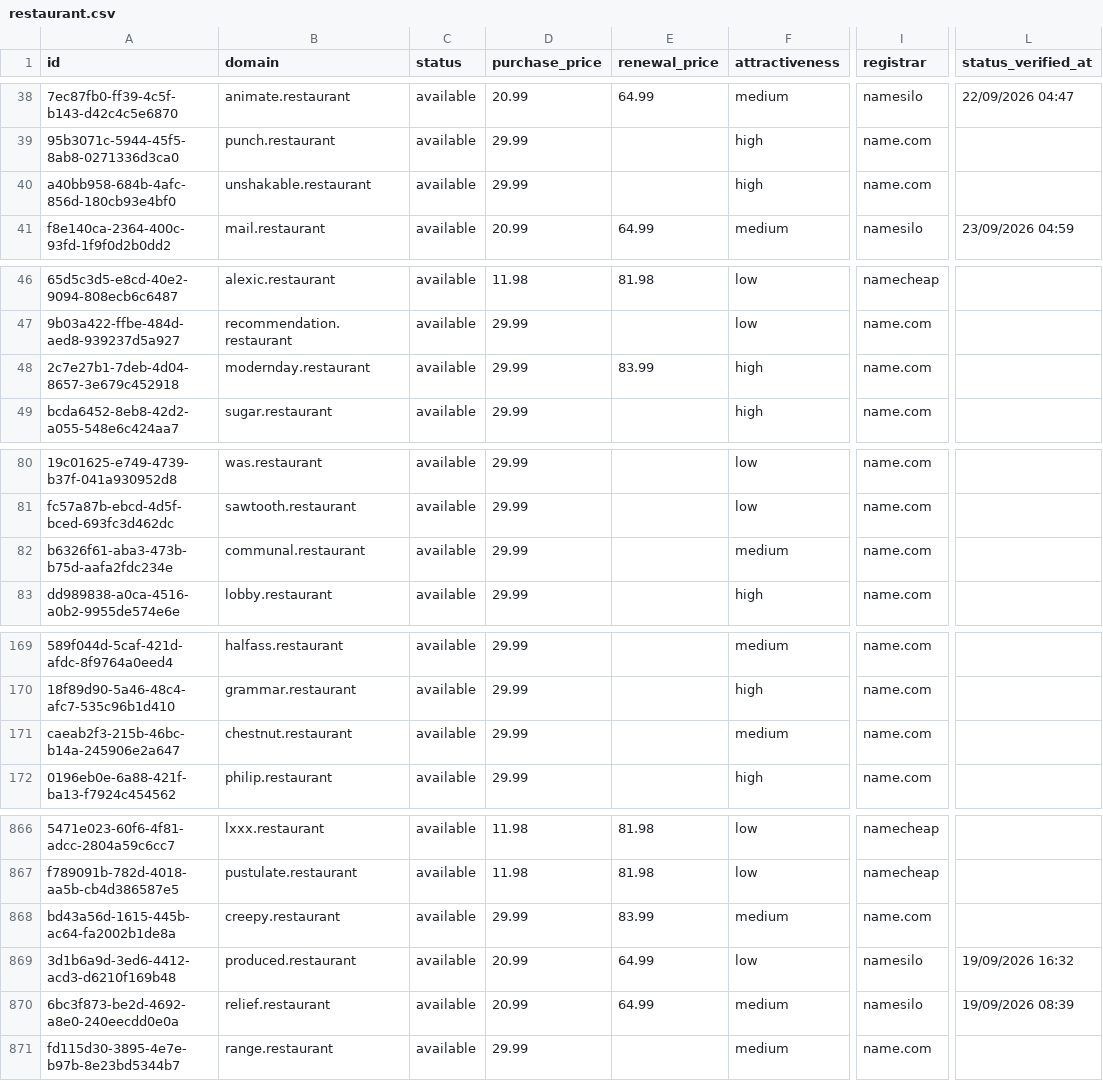
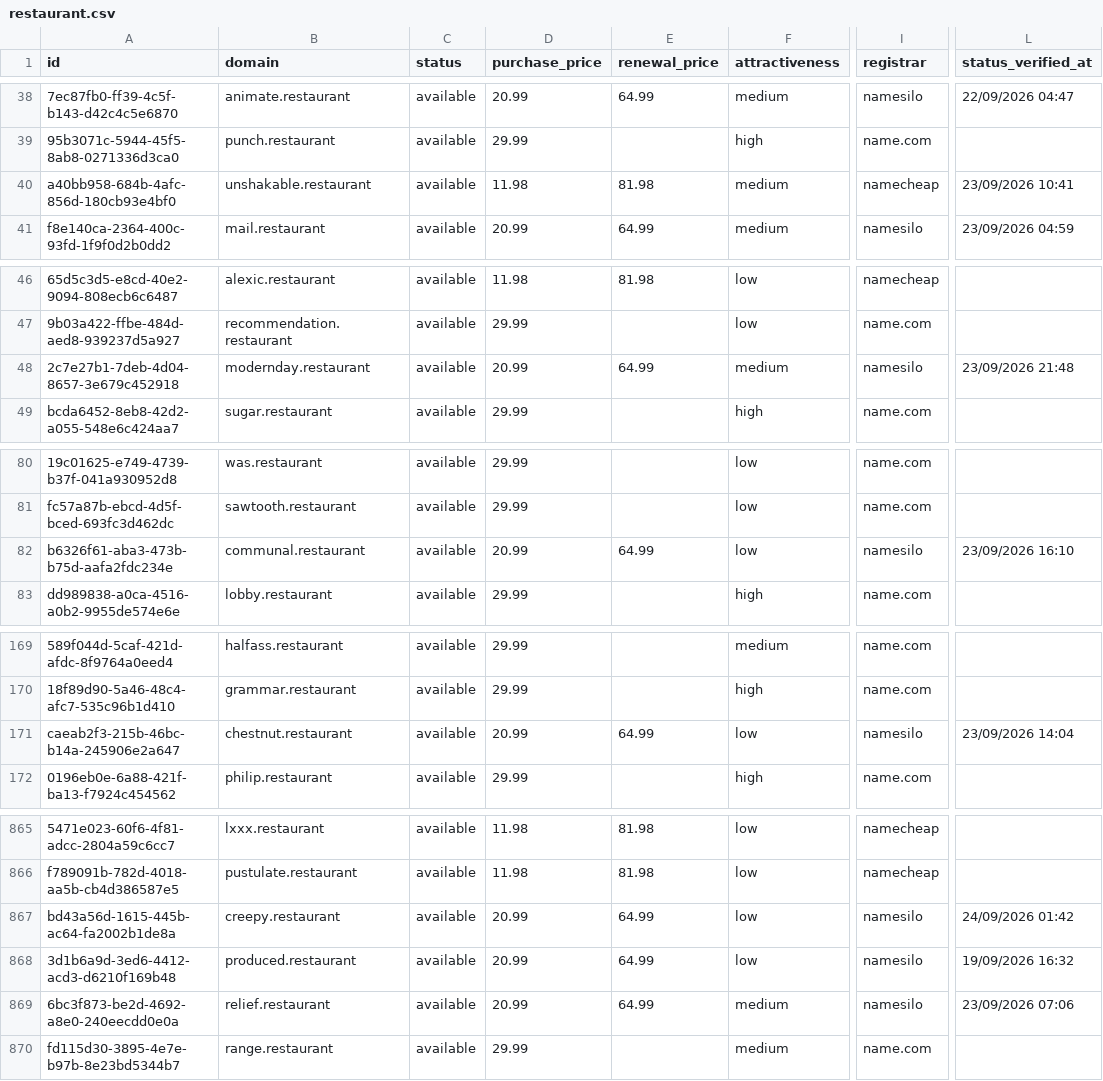
Before and after one commit to UniqueDomains/restaurant-oneword-domains, a CSV file: restaurant.csv, drawn as a sheet; only a part is shown, gaps mark what is left out; addresses are those after the commit; the diff covers the shown part only; the diff names each change by its address in the sheet, - before the commit and + after, or states it on an @@ line.

```diff
--- a/restaurant.csv
+++ b/restaurant.csv
-D40 (purchase_price): 29.99
+D40 (purchase_price): 11.98
-E40 (renewal_price): (empty)
+E40 (renewal_price): 81.98
-F40 (attractiveness): high
+F40 (attractiveness): medium
-I40 (registrar): name.com
+I40 (registrar): namecheap
-L40 (status_verified_at): (empty)
+L40 (status_verified_at): 23/09/2026 10:41
-D48 (purchase_price): 29.99
+D48 (purchase_price): 20.99
-E48 (renewal_price): 83.99
+E48 (renewal_price): 64.99
-F48 (attractiveness): high
+F48 (attractiveness): medium
-I48 (registrar): name.com
+I48 (registrar): namesilo
-L48 (status_verified_at): (empty)
+L48 (status_verified_at): 23/09/2026 21:48
-D82 (purchase_price): 29.99
+D82 (purchase_price): 20.99
-E82 (renewal_price): (empty)
+E82 (renewal_price): 64.99
-F82 (attractiveness): medium
+F82 (attractiveness): low
-I82 (registrar): name.com
+I82 (registrar): namesilo
-L82 (status_verified_at): (empty)
+L82 (status_verified_at): 23/09/2026 16:10
-D171 (purchase_price): 29.99
+D171 (purchase_price): 20.99
-E171 (renewal_price): (empty)
+E171 (renewal_price): 64.99
-F171 (attractiveness): medium
+F171 (attractiveness): low
-I171 (registrar): name.com
+I171 (registrar): namesilo
-L171 (status_verified_at): (empty)
+L171 (status_verified_at): 23/09/2026 14:04
-D867 (purchase_price): 29.99
+D867 (purchase_price): 20.99
-E867 (renewal_price): 83.99
+E867 (renewal_price): 64.99
-F867 (attractiveness): medium
+F867 (attractiveness): low
-I867 (registrar): name.com
+I867 (registrar): namesilo
-L867 (status_verified_at): (empty)
+L867 (status_verified_at): 24/09/2026 01:42
-L869 (status_verified_at): 19/09/2026 08:39
+L869 (status_verified_at): 23/09/2026 07:06
```
Also changed, not shown: 2 added rows, 2 removed rows and 126 edited cells elsewhere in this file, 4 other files.
